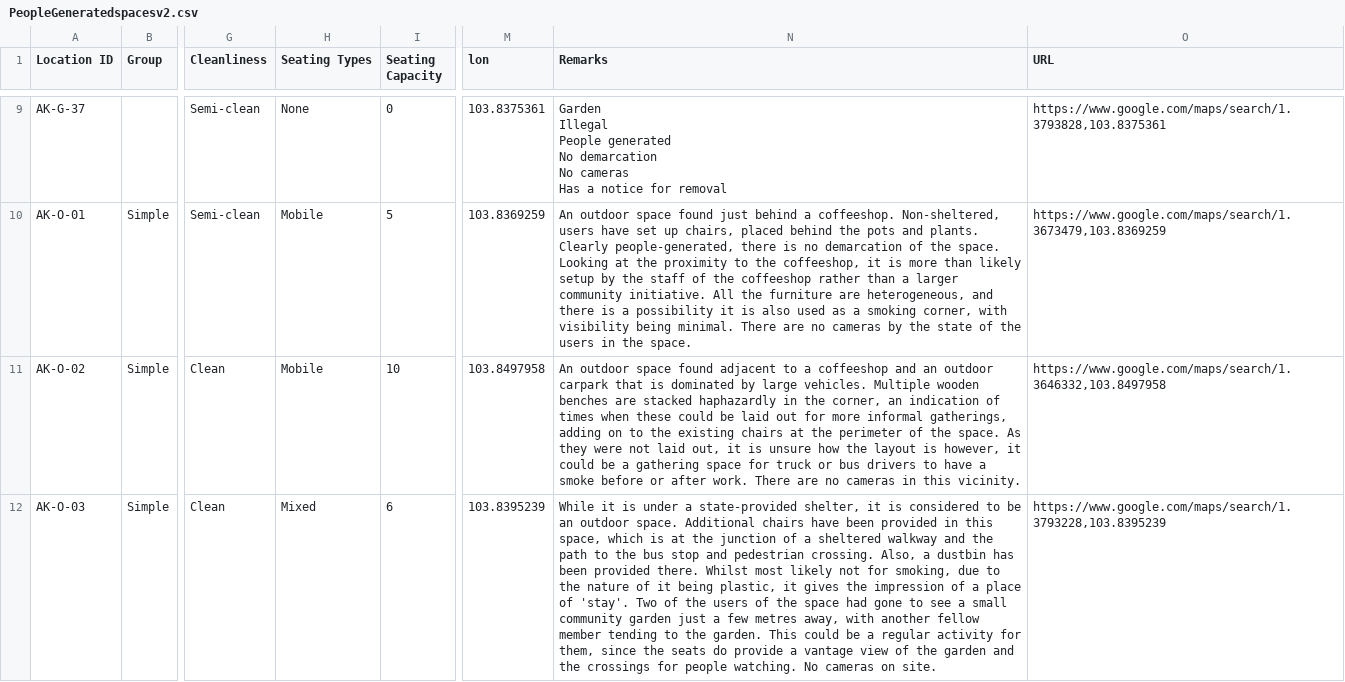
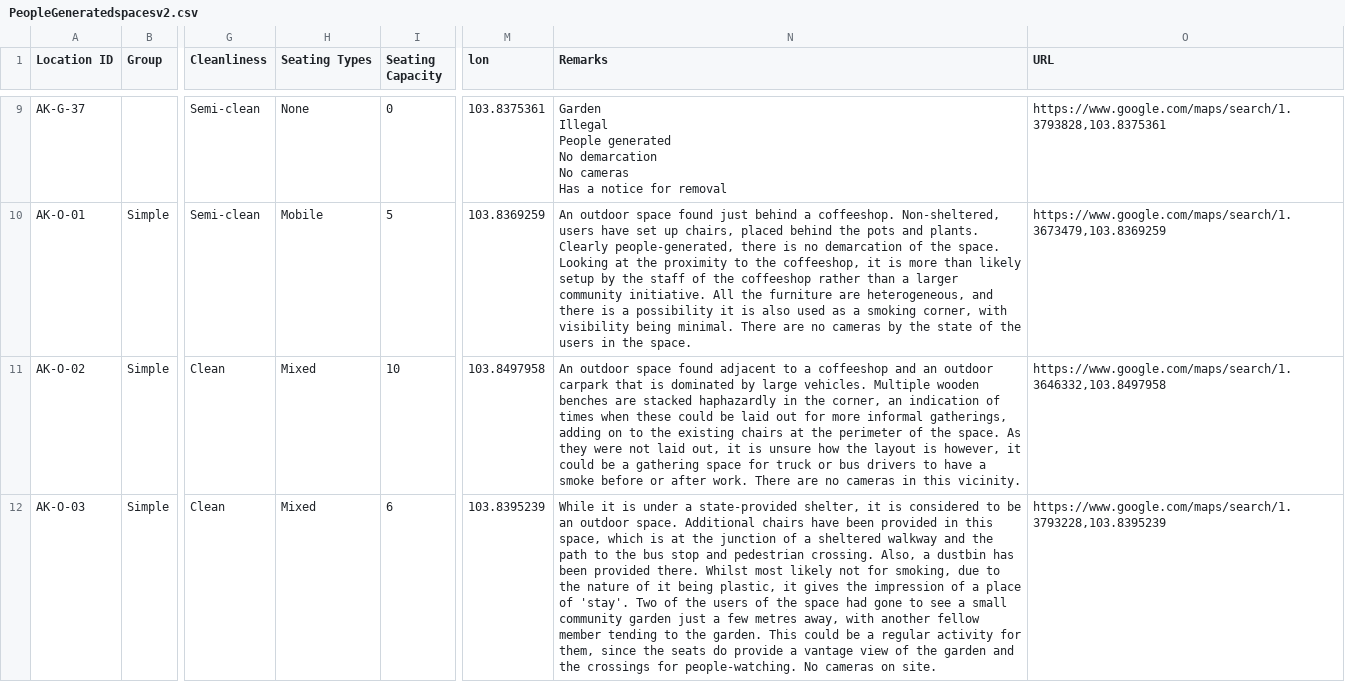
Before and after one commit to garethgc/irp, a CSV file: irpdata/PeopleGeneratedspacesv2.csv, drawn as a sheet; only a part is shown, gaps mark what is left out; the diff covers the shown part only; the diff names each change by its address in the sheet, - before the commit and + after, or states it on an @@ line.

```diff
--- a/irpdata/PeopleGeneratedspacesv2.csv
+++ b/irpdata/PeopleGeneratedspacesv2.csv
-H11 (Seating Types): Mobile
+H11 (Seating Types): Mixed
-N12 (Remarks): …crossings for people watching. No cameras…
+N12 (Remarks): …crossings for people-watching. No cameras…
```
Also changed, not shown: 4 edited cells elsewhere in this file, irpdata/Bedok16062020.csv, 32 other files.
